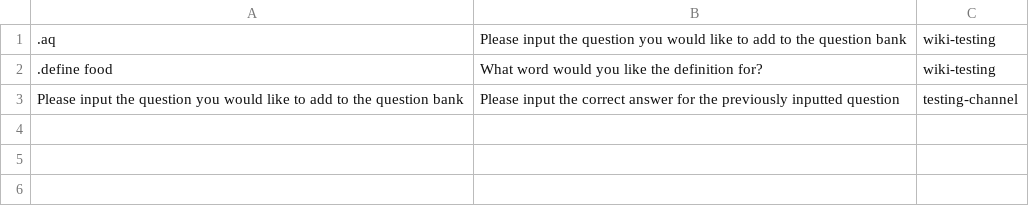
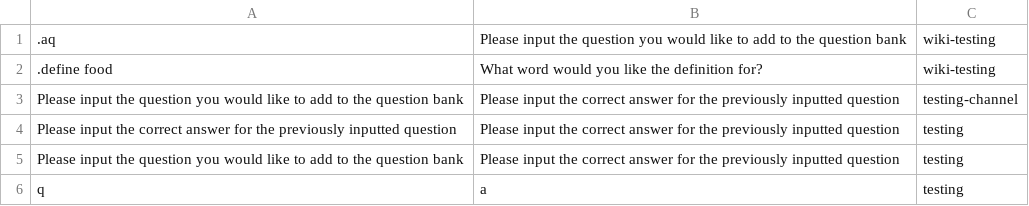
Before and after one commit to ayaan-d/StudyBot, a CSV file: Storage/question_bank.csv, drawn as a sheet.

Commit message:
the option to test a certain number of questions has been implemented

```diff
--- a/Storage/question_bank.csv
+++ b/Storage/question_bank.csv
@@ -3 +3,4 @@
 Please input the question you would like to add to the question bank,Please input the correct answer for the previously inputted question,testing-channel
+Please input the correct answer for the previously inputted question,Please input the correct answer for the previously inputted question,testing
+Please input the question you would like to add to the question bank,Please input the correct answer for the previously inputted question,testing
+q,a,testing
```
Also changed, not shown: 1 other file.
